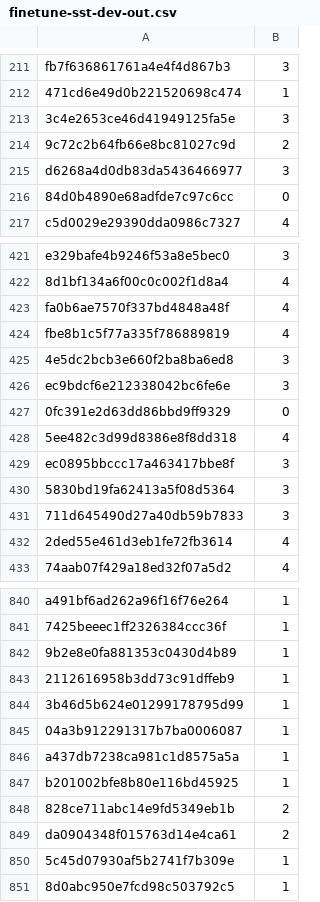
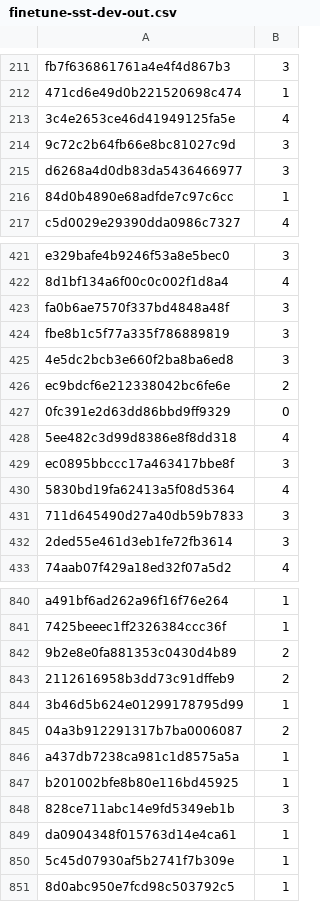
Before and after one commit to emmyxth/minbert-224n, a CSV file: predictions/finetune-sst-dev-out.csv, drawn as a sheet; only a part is shown, gaps mark what is left out; the diff covers the shown part only.

```diff
--- a/predictions/finetune-sst-dev-out.csv
+++ b/predictions/finetune-sst-dev-out.csv
@@ -212,6 +212,6 @@ fb7f636861761a4e4f4d867b3 , 3
 471cd6e49d0b221520698c474 , 1
-3c4e2653ce46d41949125fa5e , 3
-9c72c2b64fb66e8bc81027c9d , 2
+3c4e2653ce46d41949125fa5e , 4
+9c72c2b64fb66e8bc81027c9d , 3
 d6268a4d0db83da5436466977 , 3
-84d0b4890e68adfde7c97c6cc , 0
+84d0b4890e68adfde7c97c6cc , 1
 c5d0029e29390dda0986c7327 , 4
@@ -422,6 +422,6 @@ e329bafe4b9246f53a8e5bec0 , 3
 8d1bf134a6f00c0c002f1d8a4 , 4
-fa0b6ae7570f337bd4848a48f , 4
-fbe8b1c5f77a335f786889819 , 4
+fa0b6ae7570f337bd4848a48f , 3
+fbe8b1c5f77a335f786889819 , 3
 4e5dc2bcb3e660f2ba8ba6ed8 , 3
-ec9bdcf6e212338042bc6fe6e , 3
+ec9bdcf6e212338042bc6fe6e , 2
 0fc391e2d63dd86bbd9ff9329 , 0
@@ -429,5 +429,5 @@ ec9bdcf6e212338042bc6fe6e , 3
 ec0895bbccc17a463417bbe8f , 3
-5830bd19fa62413a5f08d5364 , 3
+5830bd19fa62413a5f08d5364 , 4
 711d645490d27a40db59b7833 , 3
-2ded55e461d3eb1fe72fb3614 , 4
+2ded55e461d3eb1fe72fb3614 , 3
 74aab07f429a18ed32f07a5d2 , 4
@@ -841,10 +841,10 @@ a491bf6ad262a96f16f76e264 , 1
 7425beeec1ff2326384ccc36f , 1
-9b2e8e0fa881353c0430d4b89 , 1
-2112616958b3dd73c91dffeb9 , 1
+9b2e8e0fa881353c0430d4b89 , 2
+2112616958b3dd73c91dffeb9 , 2
 3b46d5b624e01299178795d99 , 1
-04a3b912291317b7ba0006087 , 1
+04a3b912291317b7ba0006087 , 2
 a437db7238ca981c1d8575a5a , 1
 b201002bfe8b80e116bd45925 , 1
-828ce711abc14e9fd5349eb1b , 2
-da0904348f015763d14e4ca61 , 2
+828ce711abc14e9fd5349eb1b , 3
+da0904348f015763d14e4ca61 , 1
 5c45d07930af5b2741f7b309e , 1
```
Also changed, not shown: 107 edited cells elsewhere in this file, predictions/finetune-sst-test-out.csv, 2 other files.
